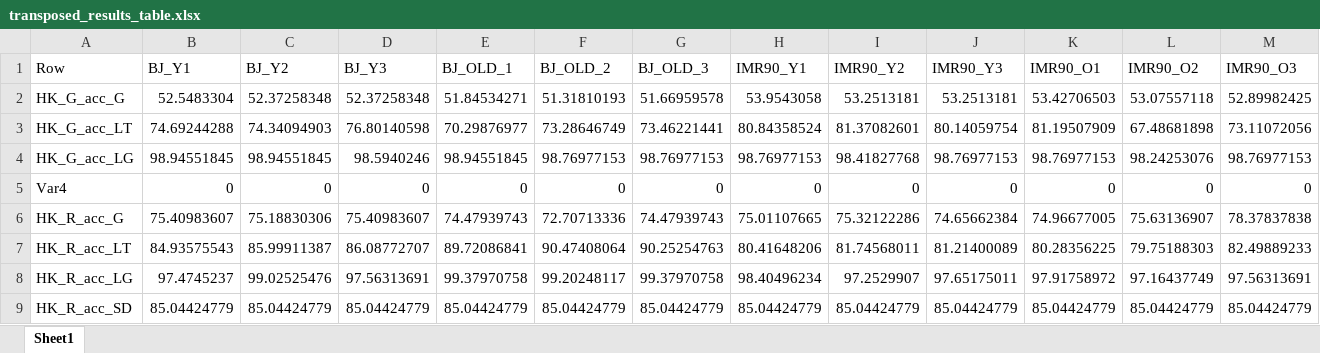
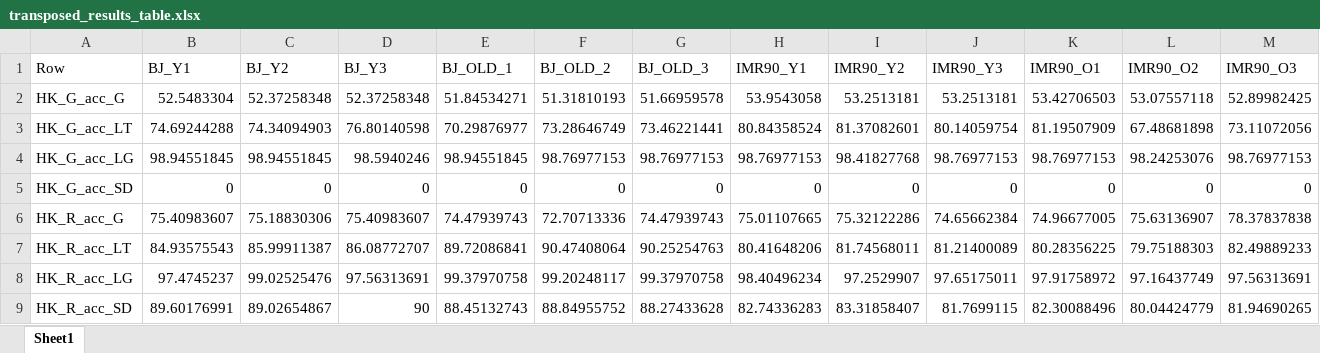
Before and after one commit to pablots98/Internship, an Excel workbook: Thresholding/Results/transposed_results_table.xlsx, sheet Sheet1, drawn as a sheet; only a part is shown; values as stored, in another font and other column widths than the file's, no borders; removed rows and columns are numbered as before the commit, all else as after; rows hold the shown columns only; the diff names each change by its address in the sheet, - before the commit and + after, or states it on an @@ line.

```diff
--- a/Thresholding/Results/transposed_results_table.xlsx (sheet Sheet1)
+++ b/Thresholding/Results/transposed_results_table.xlsx (sheet Sheet1)
-A5 (Row): Var4
+A5 (Row): HK_G_acc_SD
-row 9: HK_R_acc_SD | 85.04424779 | 85.04424779 | 85.04424779 | 85.04424779 | 85.04424779 | 85.04424779 | 85.04424779 | 85.04424779 | 85.04424779 | 85.04424779 | 85.04424779 | 85.04424779
+row 9: HK_R_acc_SD | 89.60176991 | 89.02654867 | 90 | 88.45132743 | 88.84955752 | 88.27433628 | 82.74336283 | 83.31858407 | 81.7699115 | 82.30088496 | 80.04424779 | 81.94690265
```
Also changed, not shown: Thresholding/Global_Threshold/HK_G_acc_G.xlsx, Thresholding/LocalT2/HK_G_acc_LT.xlsx, 20 other files.
